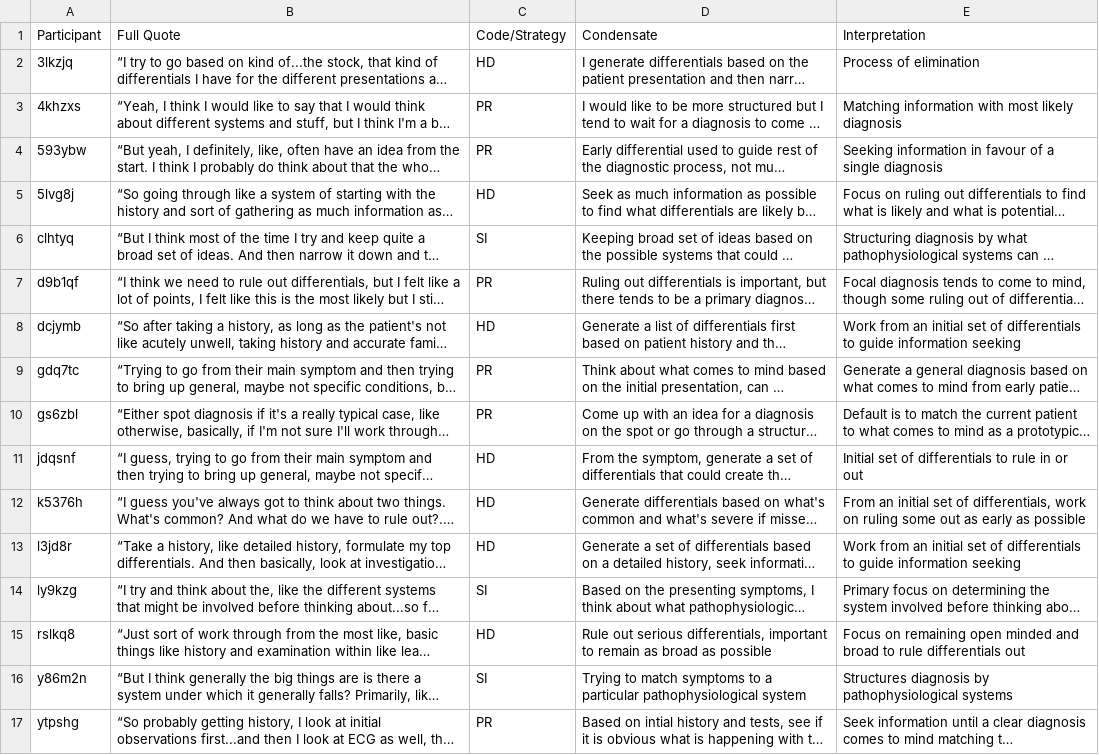
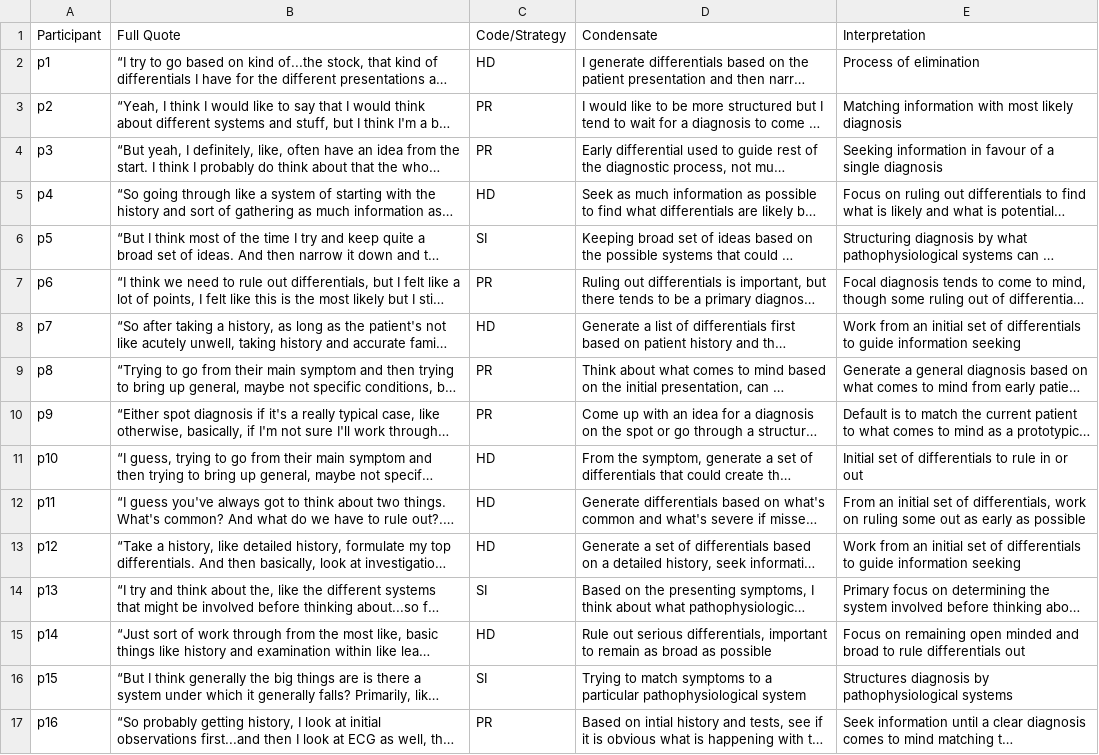
Before and after one commit to raj925/ThesisMainProject, a CSV file: ThesisMainProject/ThesisMarkdown/assets/TASubjectiveCodes.csv, drawn as a sheet; long unchanged cells end in …; the diff names each change by its address in the sheet, - before the commit and + after, or states it on an @@ line.

```diff
--- a/ThesisMainProject/ThesisMarkdown/assets/TASubjectiveCodes.csv
+++ b/ThesisMainProject/ThesisMarkdown/assets/TASubjectiveCodes.csv
-A2: 3lkzjq
+A2: p1
-A3: 4khzxs
+A3: p2
-A4: 593ybw
+A4: p3
-A5: 5lvg8j
+A5: p4
-A6: clhtyq
+A6: p5
-A7: d9b1qf
+A7: p6
-A8: dcjymb
+A8: p7
-A9: gdq7tc
+A9: p8
-A10: gs6zbl
+A10: p9
-A11: jdqsnf
+A11: p10
-A12: k5376h
+A12: p11
-A13: l3jd8r
+A13: p12
-A14: ly9kzg
+A14: p13
-A15: rslkq8
+A15: p14
-A16: y86m2n
+A16: p15
-A17: ytpshg
+A17: p16
```
Also changed, not shown: ThesisMainProject/ThesisMarkdown/assets/TAStrategiesExampleTable.csv, 8 other files.
